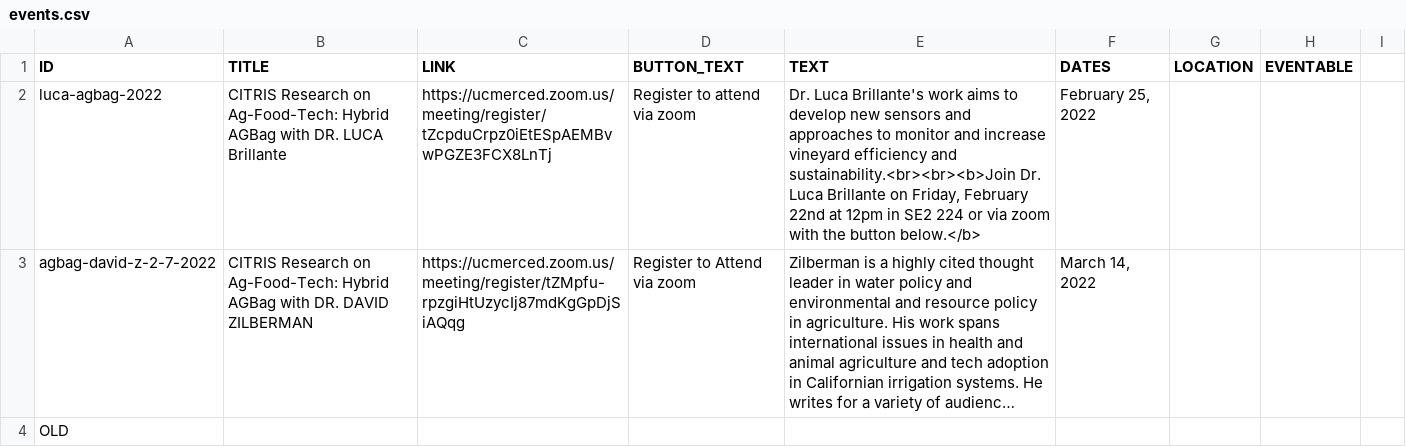
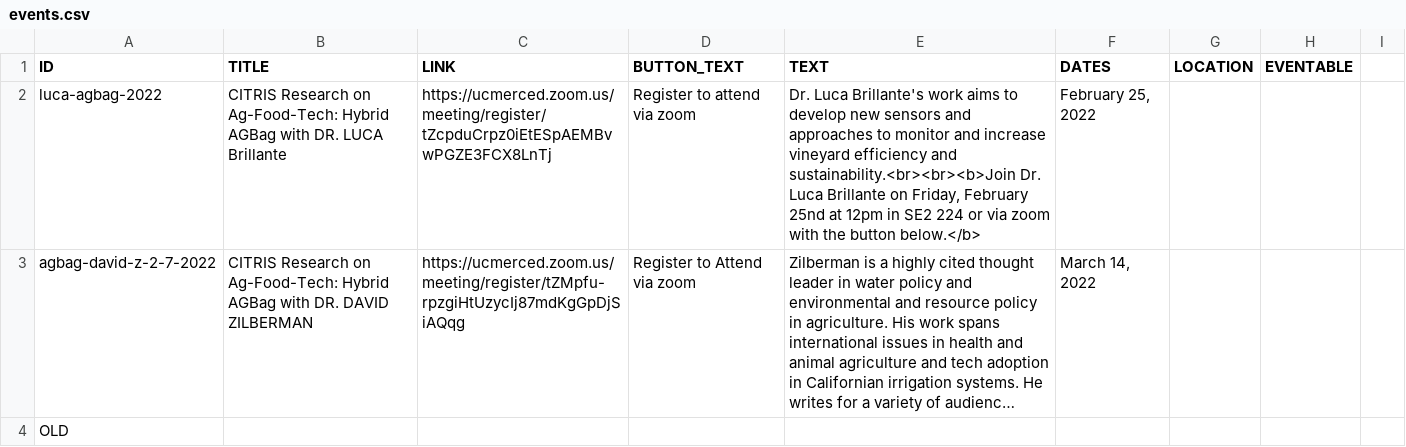
Before and after one commit to citris-ucmerced/citris, a CSV file: events.csv, drawn as a sheet; only a part is shown; long unchanged cells end in …; the diff names each change by its address in the sheet, - before the commit and + after, or states it on an @@ line.

Commit message:
updated luca event

```diff
--- a/events.csv
+++ b/events.csv
-E2 (TEXT): …Friday, February 22nd at 12pm…
+E2 (TEXT): …Friday, February 25nd at 12pm…
```
